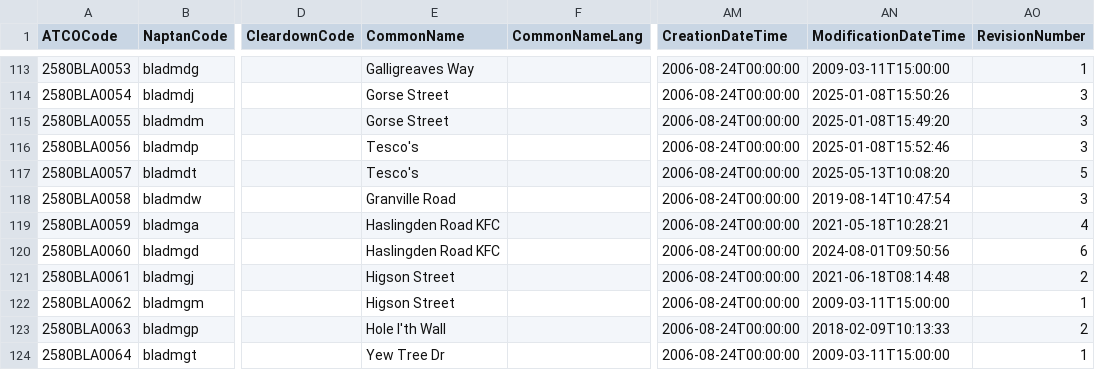
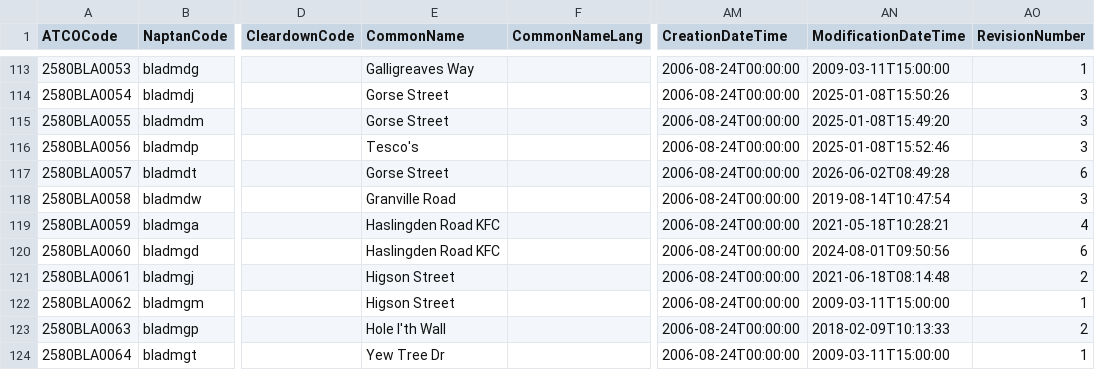
Before and after one commit to ldjb/naptan-nptg-history, a CSV file: 258Stops.csv, drawn as a sheet; only a part is shown, gaps mark what is left out; the diff names each change by its address in the sheet, - before the commit and + after, or states it on an @@ line.

```diff
--- a/258Stops.csv
+++ b/258Stops.csv
-E117 (CommonName): Tesco's
+E117 (CommonName): Gorse Street
-AN117 (ModificationDateTime): 2025-05-13T10:08:20
+AN117 (ModificationDateTime): 2026-06-02T08:49:28
-AO117 (RevisionNumber): 5
+AO117 (RevisionNumber): 6
```
Also changed, not shown: 260Stops.csv, 269Stops.csv, 6 other files.
